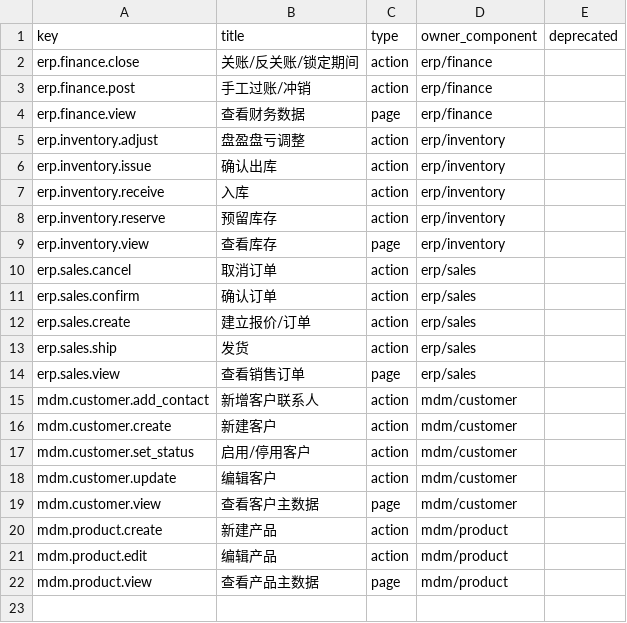
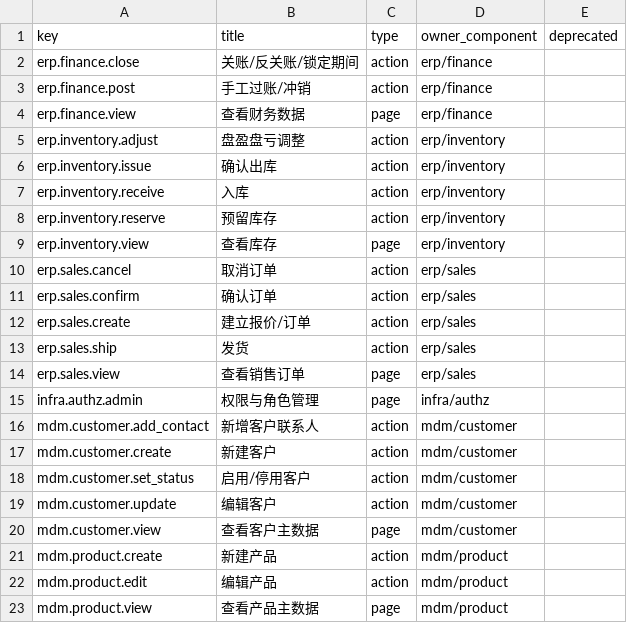
Before and after one commit to brickKit/be-assembly-standard, a TSV file: registry/permissions.tsv, drawn as a sheet.

```diff
--- a/registry/permissions.tsv
+++ b/registry/permissions.tsv
@@ -14,2 +14,3 @@ erp.sales.ship	发货	action	erp/sales
 erp.sales.view	查看销售订单	page	erp/sales	
+infra.authz.admin	权限与角色管理	page	infra/authz	
 mdm.customer.add_contact	新增客户联系人	action	mdm/customer	
```
Also changed, not shown: 5 other files.
